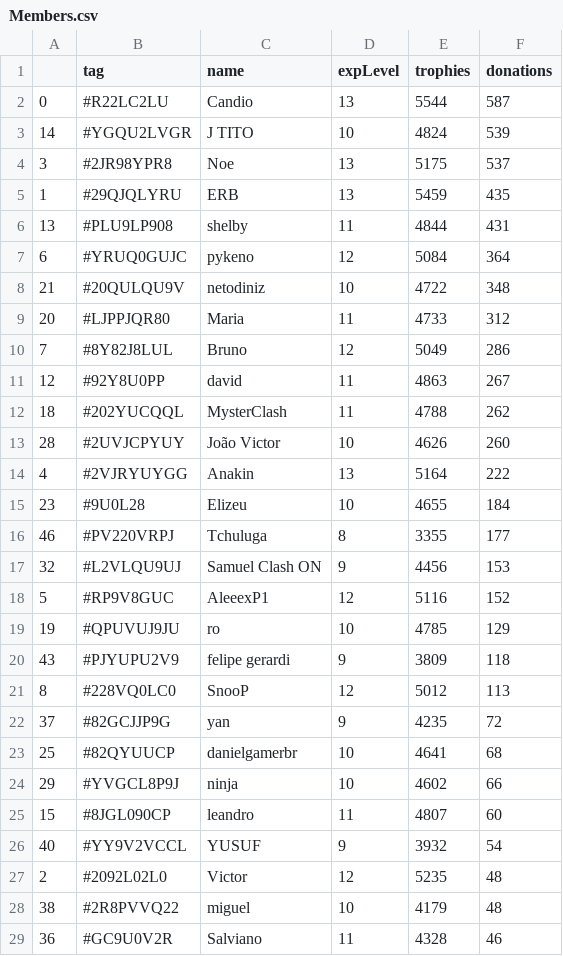
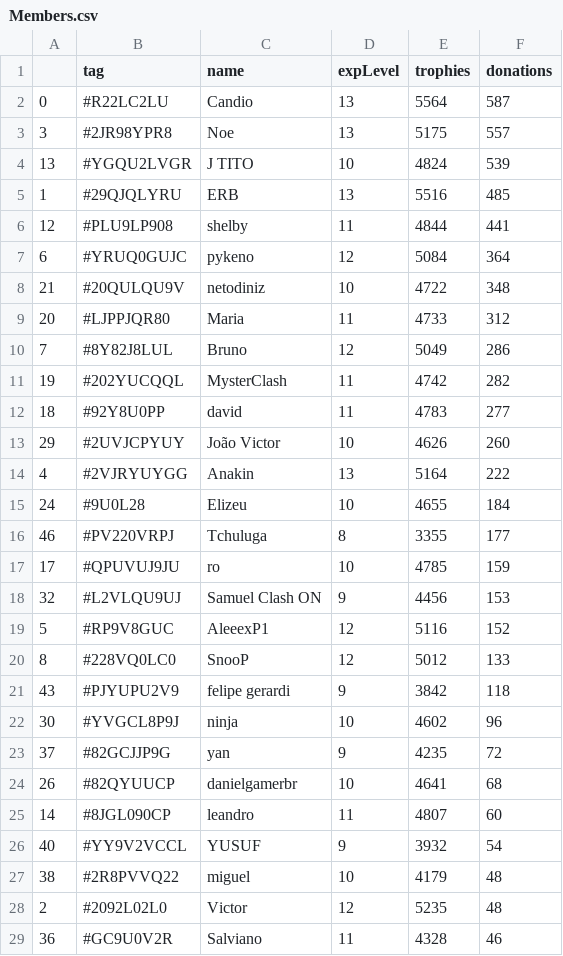
Before and after one commit to Brunopbb/APIClashRoyale, a CSV file: Members.csv, drawn as a sheet; only a part is shown; the diff covers the shown part only.

Commit message:
Atualização

```diff
--- a/Members.csv
+++ b/Members.csv
@@ -1,7 +1,7 @@
 ,tag,name,expLevel,trophies,donations
-0,#R22LC2LU,Candio,13,5544,587
-14,#YGQU2LVGR,J TITO,10,4824,539
-3,#2JR98YPR8,Noe,13,5175,537
-1,#29QJQLYRU,ERB,13,5459,435
-13,#PLU9LP908,shelby,11,4844,431
+0,#R22LC2LU,Candio,13,5564,587
+3,#2JR98YPR8,Noe,13,5175,557
+13,#YGQU2LVGR,J TITO,10,4824,539
+1,#29QJQLYRU,ERB,13,5516,485
+12,#PLU9LP908,shelby,11,4844,441
 6,#YRUQ0GUJC,pykeno,12,5084,364
@@ -10,20 +10,20 @@
 7,#8Y82J8LUL,Bruno,12,5049,286
-12,#92Y8U0PP,david,11,4863,267
-18,#202YUCQQL,MysterClash,11,4788,262
-28,#2UVJCPYUY,João Victor,10,4626,260
+19,#202YUCQQL,MysterClash,11,4742,282
+18,#92Y8U0PP,david,11,4783,277
+29,#2UVJCPYUY,João Victor,10,4626,260
 4,#2VJRYUYGG,Anakin,13,5164,222
-23,#9U0L28,Elizeu,10,4655,184
+24,#9U0L28,Elizeu,10,4655,184
 46,#PV220VRPJ,Tchuluga,8,3355,177
+17,#QPUVUJ9JU,ro,10,4785,159
 32,#L2VLQU9UJ,Samuel Clash ON,9,4456,153
 5,#RP9V8GUC,AleeexP1,12,5116,152
-19,#QPUVUJ9JU,ro,10,4785,129
-43,#PJYUPU2V9,felipe gerardi,9,3809,118
-8,#228VQ0LC0,SnooP,12,5012,113
+8,#228VQ0LC0,SnooP,12,5012,133
+43,#PJYUPU2V9,felipe gerardi,9,3842,118
+30,#YVGCL8P9J,ninja,10,4602,96
 37,#82GCJJP9G,yan,9,4235,72
-25,#82QYUUCP,danielgamerbr,10,4641,68
-29,#YVGCL8P9J,ninja,10,4602,66
-15,#8JGL090CP,leandro,11,4807,60
+26,#82QYUUCP,danielgamerbr,10,4641,68
+14,#8JGL090CP,leandro,11,4807,60
 40,#YY9V2VCCL,YUSUF,9,3932,54
+38,#2R8PVVQ22,miguel,10,4179,48
 2,#2092L02L0,Victor,12,5235,48
-38,#2R8PVVQ22,miguel,10,4179,48
 36,#GC9U0V2R,Salviano,11,4328,46
```
Also changed, not shown: 4 added rows, 4 removed rows, 4 moved rows and 4 edited cells elsewhere in this file.
